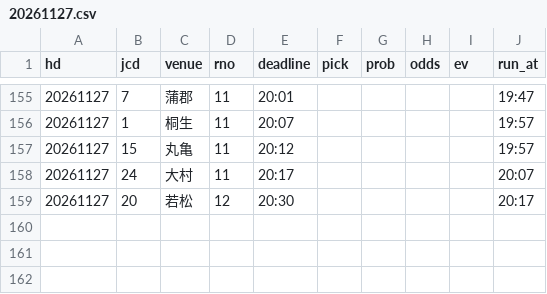
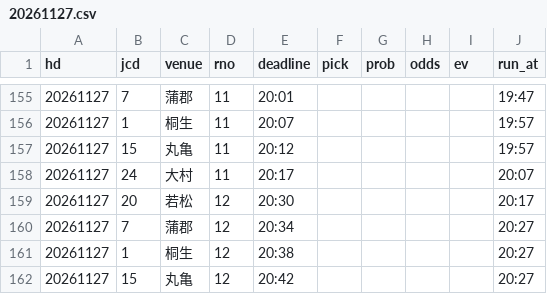
Before and after one commit to pocha2525/boatrace-ai, a CSV file: logs/20261127.csv, drawn as a sheet; only a part is shown, gaps mark what is left out; the diff names each change by its address in the sheet, - before the commit and + after, or states it on an @@ line.

```diff
--- a/logs/20261127.csv
+++ b/logs/20261127.csv
+row 160: 20261127 | 7 | 蒲郡 | 12 | 20:34 |  |  |  |  | 20:27
+row 161: 20261127 | 1 | 桐生 | 12 | 20:38 |  |  |  |  | 20:27
+row 162: 20261127 | 15 | 丸亀 | 12 | 20:42 |  |  |  |  | 20:27
```
Also changed, not shown: logs/before_20261127.csv, logs/entries_20261127.csv, 4 other files.
